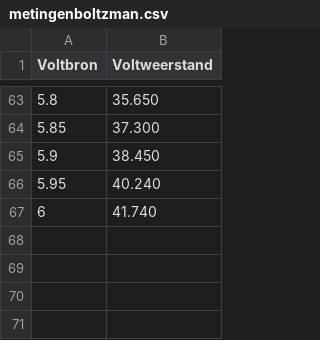
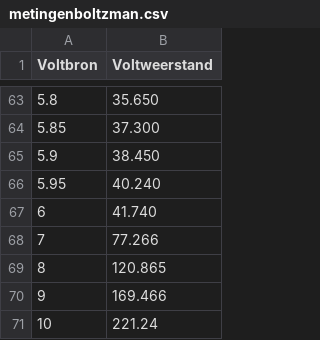
Before and after one commit to RikvDam/TN13015-Rik-Jan-EP1, a CSV file: RAW/metingenboltzman.csv, drawn as a sheet; only a part is shown, gaps mark what is left out; the diff names each change by its address in the sheet, - before the commit and + after, or states it on an @@ line.

Commit message:
Final_Meting

```diff
--- a/RAW/metingenboltzman.csv
+++ b/RAW/metingenboltzman.csv
+row 68: 7 | 77.266
+row 69: 8 | 120.865
+row 70: 9 | 169.466
+row 71: 10 | 221.24
```
Also changed, not shown: 1 other file.
